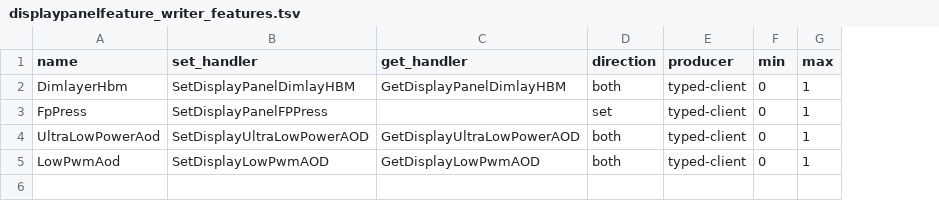
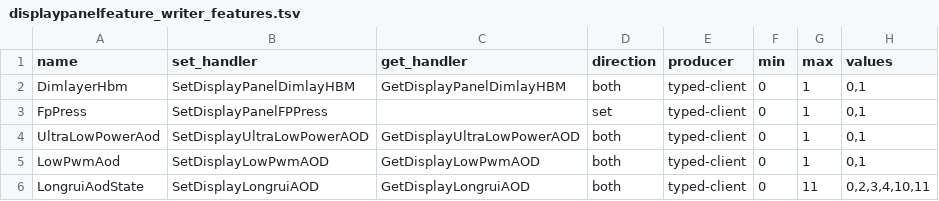
Before and after one commit to 1vivy/android_hardware_oplus, a TSV file: displaypanelfeature/configs/displaypanelfeature_writer_features.tsv, drawn as a sheet; the diff names each change by its address in the sheet, - before the commit and + after, or states it on an @@ line.

Commit message:
displaypanelfeature: derive Longrui AOD state route
Promote the Longrui AOD state row from paired stock server and shipped SystemUI
consumer evidence. Keep the numeric route out of the semantic specification and
admit only the six observed state values; every other scalar is refused before
backend transport.

Extend registry parsing with explicit allowed-value domains so sparse enum-like
panel contracts fail closed instead of treating min/max as a continuous range.

Evidence: derivation 5/5, registry 11/11, client 7/7, and panel-writer 2/2 host
tests pass; Ruff, basedpyright, generated-map parity, and patch checks pass.

Icp-Layer: bringup
Upstream-Half: Infiniti/Oplus typed DPF registry only; no generic AOSP display contract or other device behavior changes.

```diff
--- a/displaypanelfeature/configs/displaypanelfeature_writer_features.tsv
+++ b/displaypanelfeature/configs/displaypanelfeature_writer_features.tsv
+column H (values), rows 2-5: all 0,1
+row 6: LongruiAodState | SetDisplayLongruiAOD | GetDisplayLongruiAOD | both | typed-client | 0 | 11 | 0,2,3,4,10,11
```
Also changed, not shown: 8 other files.
